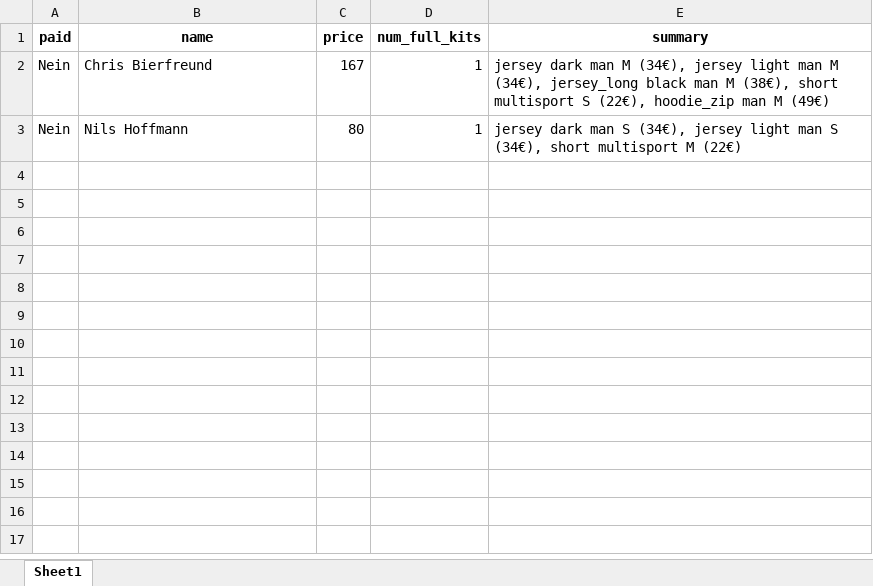
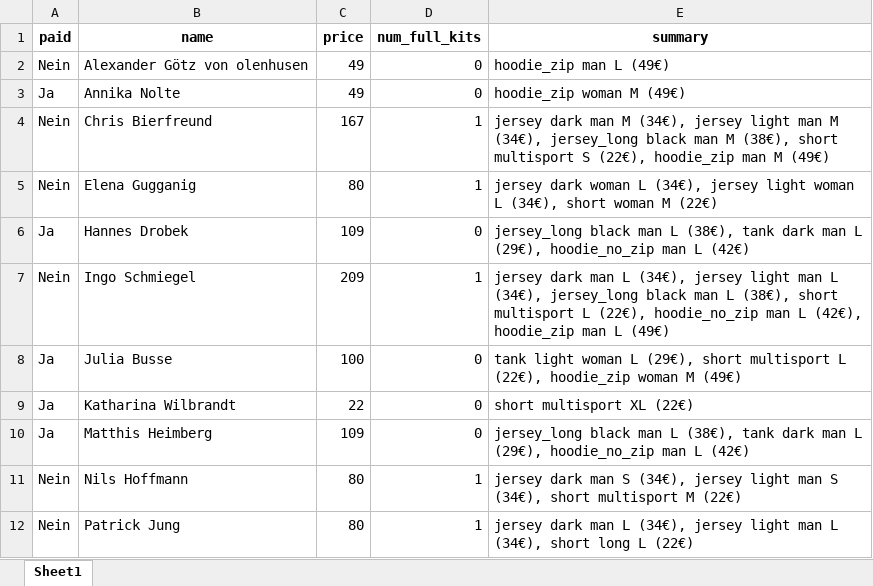
Before and after one commit to jonasitzmann/rotpot-trikotbestellung, an Excel workbook: summary.xlsx, sheet Sheet1, drawn as a sheet; values as stored, in another font and other column widths than the file's, no borders; the diff names each change by its address in the sheet, - before the commit and + after, or states it on an @@ line.

```diff
--- a/summary.xlsx (sheet Sheet1)
+++ b/summary.xlsx (sheet Sheet1)
+row 2: Nein | Alexander Götz von olenhusen | 49 | 0 | hoodie_zip man L (49€)
+row 3: Ja | Annika Nolte | 49 | 0 | hoodie_zip woman M (49€)
+row 5: Nein | Elena Gugganig | 80 | 1 | jersey dark woman L (34€), jersey light woman L (34€), short woman M (22€)
+row 6: Ja | Hannes Drobek | 109 | 0 | jersey_long black man L (38€), tank dark man L (29€), hoodie_no_zip man L (42€)
+row 7: Nein | Ingo Schmiegel | 209 | 1 | jersey dark man L (34€), jersey light man L (34€), jersey_long black man L (38€), short multisport L (22€), hoodie_no_zip man L (42€), hoodie_zip man L (49€)
+row 8: Ja | Julia Busse | 100 | 0 | tank light woman L (29€), short multisport L (22€), hoodie_zip woman M (49€)
+row 9: Ja | Katharina Wilbrandt | 22 | 0 | short multisport XL (22€)
+row 10: Ja | Matthis Heimberg | 109 | 0 | jersey_long black man L (38€), tank dark man L (29€), hoodie_no_zip man L (42€)
+row 12: Nein | Patrick Jung | 80 | 1 | jersey dark man L (34€), jersey light man L (34€), short long L (22€)
```
Also changed, not shown: 41 other files.
